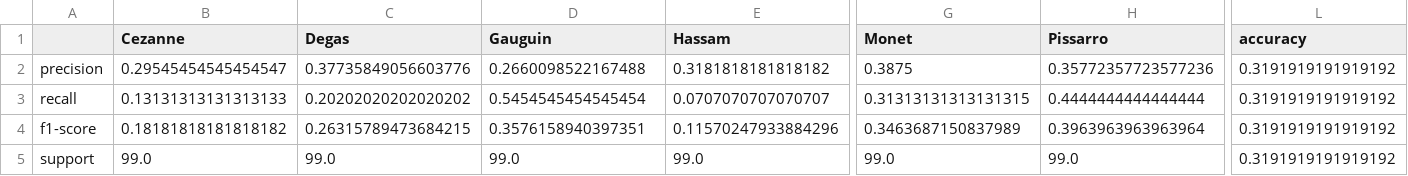
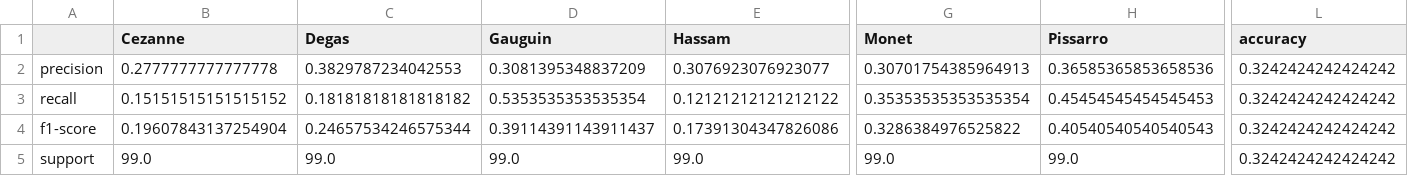
Before and after one commit to emiltj/cds-visual-exam, a CSV file: assignment_5/out/classification_report.csv, drawn as a sheet; only a part is shown, gaps mark what is left out; the diff covers the shown part only; the diff names each change by its address in the sheet, - before the commit and + after, or states it on an @@ line.

```diff
--- a/assignment_5/out/classification_report.csv
+++ b/assignment_5/out/classification_report.csv
-B2 (Cezanne): 0.29545454545454547
+B2 (Cezanne): 0.2777777777777778
-C2 (Degas): 0.37735849056603776
+C2 (Degas): 0.3829787234042553
-D2 (Gauguin): 0.2660098522167488
+D2 (Gauguin): 0.3081395348837209
-E2 (Hassam): 0.3181818181818182
+E2 (Hassam): 0.3076923076923077
-G2 (Monet): 0.3875
+G2 (Monet): 0.30701754385964913
-H2 (Pissarro): 0.35772357723577236
+H2 (Pissarro): 0.36585365853658536
-L2:L5 (accuracy): 0.3191919191919192
+L2:L5 (accuracy): 0.3242424242424242
-B3 (Cezanne): 0.13131313131313133
+B3 (Cezanne): 0.15151515151515152
-C3 (Degas): 0.20202020202020202
+C3 (Degas): 0.18181818181818182
-D3 (Gauguin): 0.5454545454545454
+D3 (Gauguin): 0.5353535353535354
-E3 (Hassam): 0.0707070707070707
+E3 (Hassam): 0.12121212121212122
-G3 (Monet): 0.31313131313131315
+G3 (Monet): 0.35353535353535354
-H3 (Pissarro): 0.4444444444444444
+H3 (Pissarro): 0.45454545454545453
-B4 (Cezanne): 0.18181818181818182
+B4 (Cezanne): 0.19607843137254904
-C4 (Degas): 0.26315789473684215
+C4 (Degas): 0.24657534246575344
-D4 (Gauguin): 0.3576158940397351
+D4 (Gauguin): 0.39114391143911437
-E4 (Hassam): 0.11570247933884296
+E4 (Hassam): 0.17391304347826086
-G4 (Monet): 0.3463687150837989
+G4 (Monet): 0.3286384976525822
-H4 (Pissarro): 0.3963963963963964
+H4 (Pissarro): 0.40540540540540543
```
Also changed, not shown: 17 edited cells elsewhere in this file, assignment_4/out/classif_report_logistic_regression.csv, assignment_4/out/classif_report_neural_networks.csv, 10 other files.
